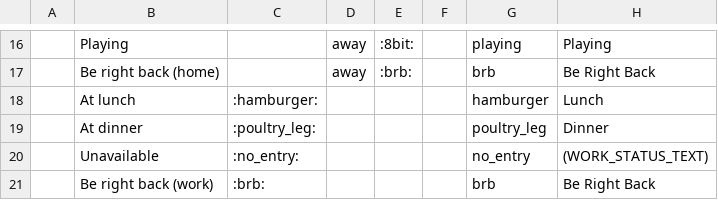
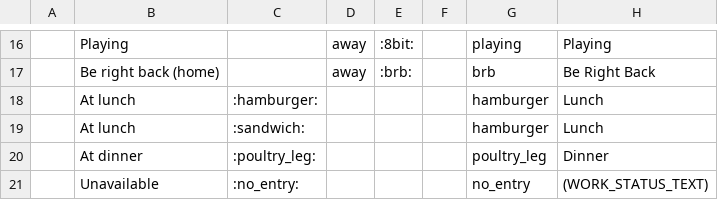
Before and after one commit to brianekummer/work-status-server, a CSV file: files/status-conditions.csv, drawn as a sheet; only a part is shown, gaps mark what is left out; the shorter side is filled out with more unchanged rows.

```diff
--- a/files/status-conditions.csv
+++ b/files/status-conditions.csv
@@ -18,2 +18,3 @@
 | At lunch                       | :hamburger:            |          |                        |          | hamburger            | Lunch                |
+| At lunch                       | :sandwich:             |          |                        |          | hamburger            | Lunch                |
 | At dinner                      | :poultry_leg:          |          |                        |          | poultry_leg          | Dinner               |
```
Also changed, not shown: 1 other file.
